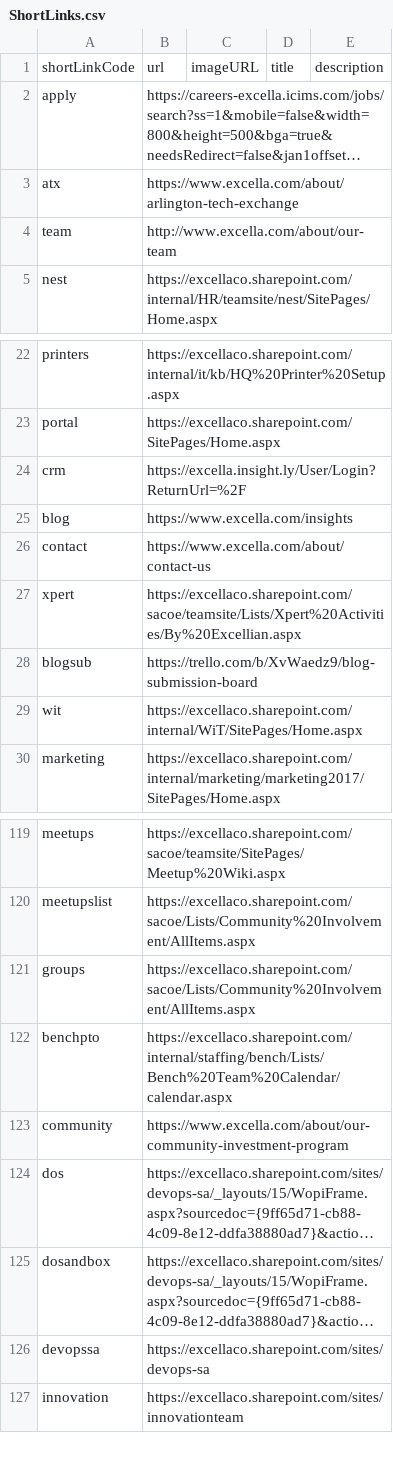
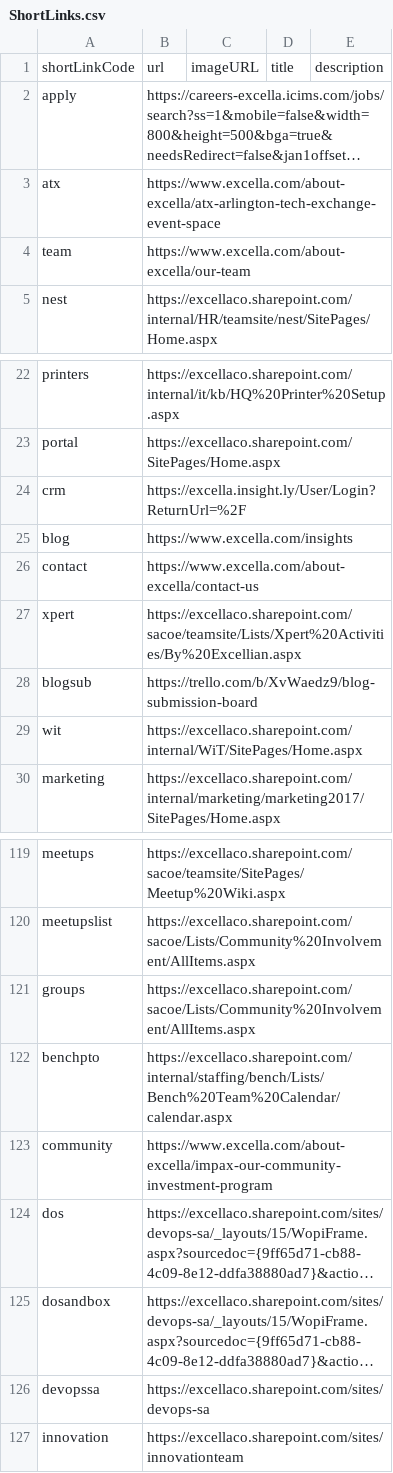
Before and after one commit to excellalabs/xluhco, a CSV file: src/xluhco.web/wwwroot/ShortLinks.csv, drawn as a sheet; only a part is shown, gaps mark what is left out; long unchanged cells end in …; the diff names each change by its address in the sheet, - before the commit and + after, or states it on an @@ line.

Commit message:
Fix about links

```diff
--- a/src/xluhco.web/wwwroot/ShortLinks.csv
+++ b/src/xluhco.web/wwwroot/ShortLinks.csv
-B3: https://www.excella.com/about/arlington-tech-exchange
+B3: https://www.excella.com/about-excella/atx-arlington-tech-exchange-event-space
-B4: http://www.excella.com/about/our-team
+B4: https://www.excella.com/about-excella/our-team
-B26: https://www.excella.com/about/contact-us
+B26: https://www.excella.com/about-excella/contact-us
-B123: https://www.excella.com/about/our-community-investment-program
+B123: https://www.excella.com/about-excella/impax-our-community-investment-program
```
